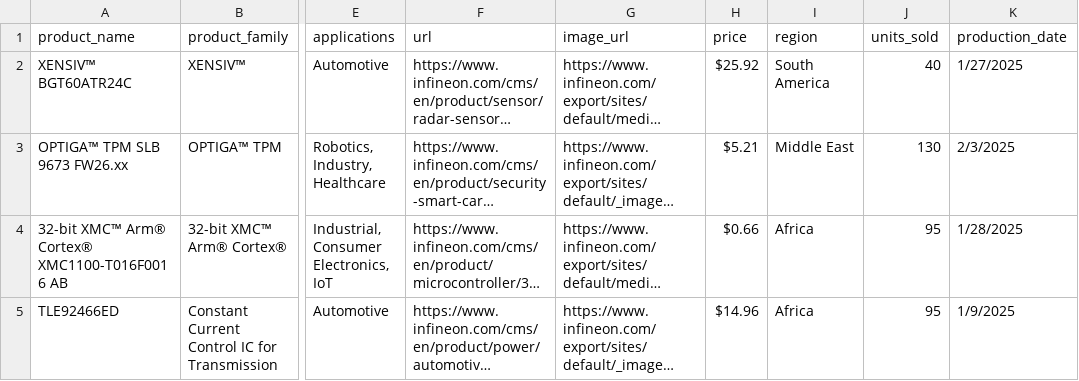
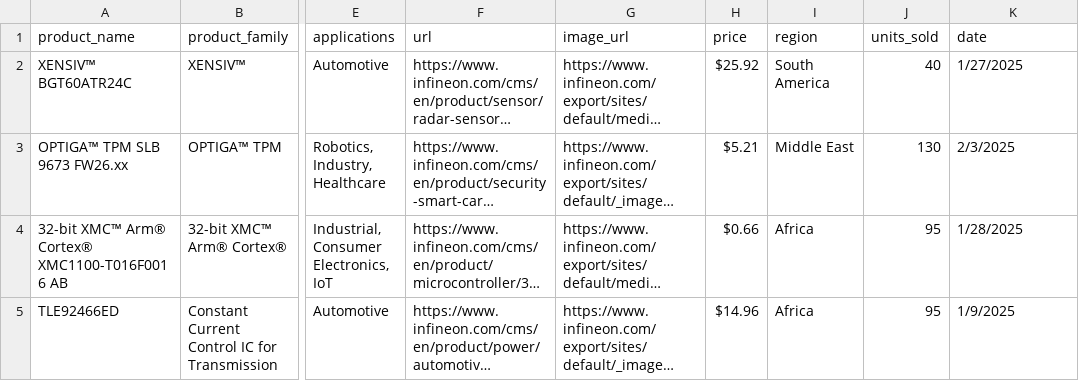
Before and after one commit to PranayDeepakReddyVaka/AIDaysGHCWorkshop, a CSV file: data/infineon_product_data.csv, drawn as a sheet; only a part is shown, gaps mark what is left out; long unchanged cells end in …; the diff names each change by its address in the sheet, - before the commit and + after, or states it on an @@ line.

Commit message:
fixed column name in csv

```diff
--- a/data/infineon_product_data.csv
+++ b/data/infineon_product_data.csv
-K1: production_date
+K1: date
```
